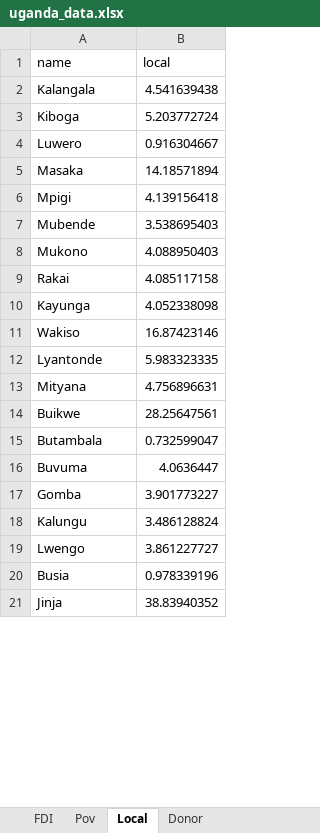
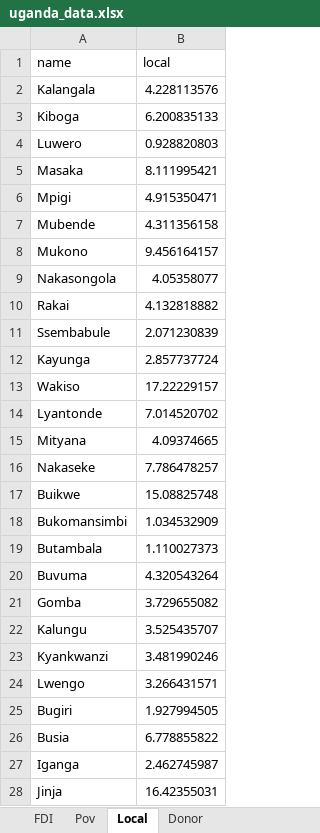
Before and after one commit to akmiller01/itep_2018_uganda_map, an Excel workbook: data/uganda_data.xlsx, sheet Local, drawn as a sheet; only a part is shown; values as stored, in another font and other column widths than the file's, no borders; addresses are those after the commit; the diff covers the shown part only; the diff names each change by its address in the sheet, - before the commit and + after, or states it on an @@ line.

Commit message:
Pov 2014, local/donor 2016

```diff
--- a/data/uganda_data.xlsx (sheet Local)
+++ b/data/uganda_data.xlsx (sheet Local)
-B2 (local): 4.541639438
+B2 (local): 4.228113576
-B3 (local): 5.203772724
+B3 (local): 6.200835133
-B4 (local): 0.916304667
+B4 (local): 0.928820803
-B5 (local): 14.18571894
+B5 (local): 8.111995421
-B6 (local): 4.139156418
+B6 (local): 4.915350471
-B7 (local): 3.538695403
+B7 (local): 4.311356158
-B8 (local): 4.088950403
+B8 (local): 9.456164157
+row 9: Nakasongola | 4.05358077
-B10 (local): 4.085117158
+B10 (local): 4.132818882
+row 11: Ssembabule | 2.071230839
-B12 (local): 4.052338098
+B12 (local): 2.857737724
-B13 (local): 16.87423146
+B13 (local): 17.22229157
-B14 (local): 5.983323335
+B14 (local): 7.014520702
-B15 (local): 4.756896631
+B15 (local): 4.09374665
+row 16: Nakaseke | 7.786478257
-B17 (local): 28.25647561
+B17 (local): 15.08825748
+row 18: Bukomansimbi | 1.034532909
-B19 (local): 0.732599047
+B19 (local): 1.110027373
-B20 (local): 4.0636447
+B20 (local): 4.320543264
-B21 (local): 3.901773227
+B21 (local): 3.729655082
-B22 (local): 3.486128824
+B22 (local): 3.525435707
+row 23: Kyankwanzi | 3.481990246
-B24 (local): 3.861227727
+B24 (local): 3.266431571
+row 25: Bugiri | 1.927994505
-B26 (local): 0.978339196
+B26 (local): 6.778855822
+row 27: Iganga | 2.462745987
-B28 (local): 38.83940352
+B28 (local): 16.42355031
```
Also changed, not shown: 23 added rows and 61 edited cells elsewhere in this sheet, sheet Donor, 9 other files.
